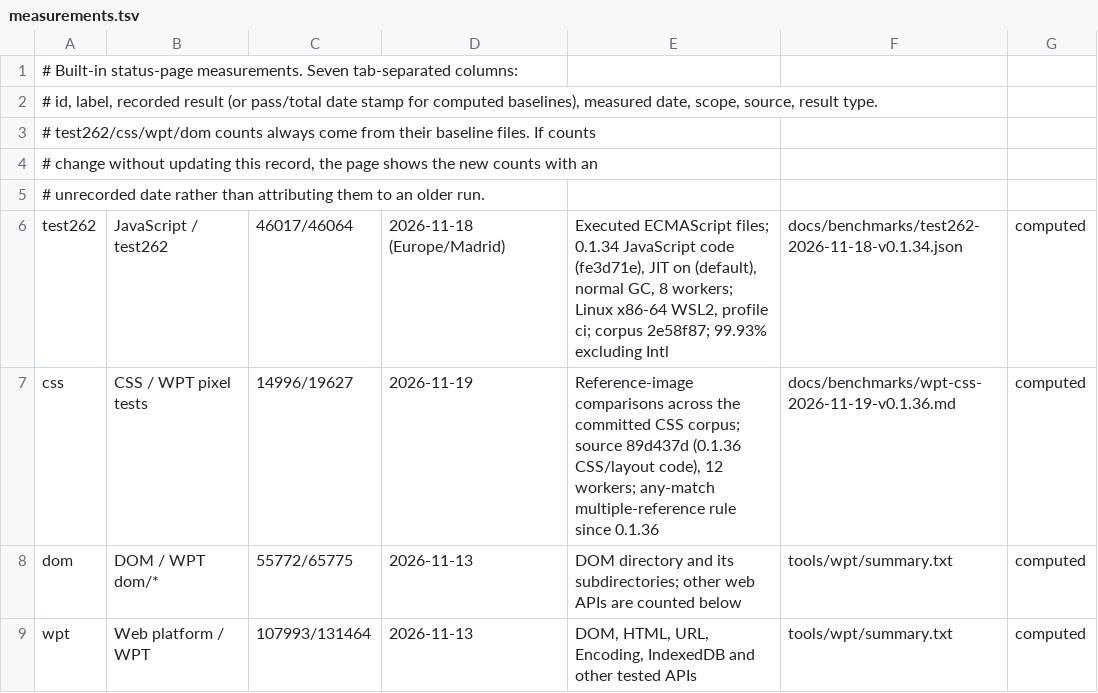
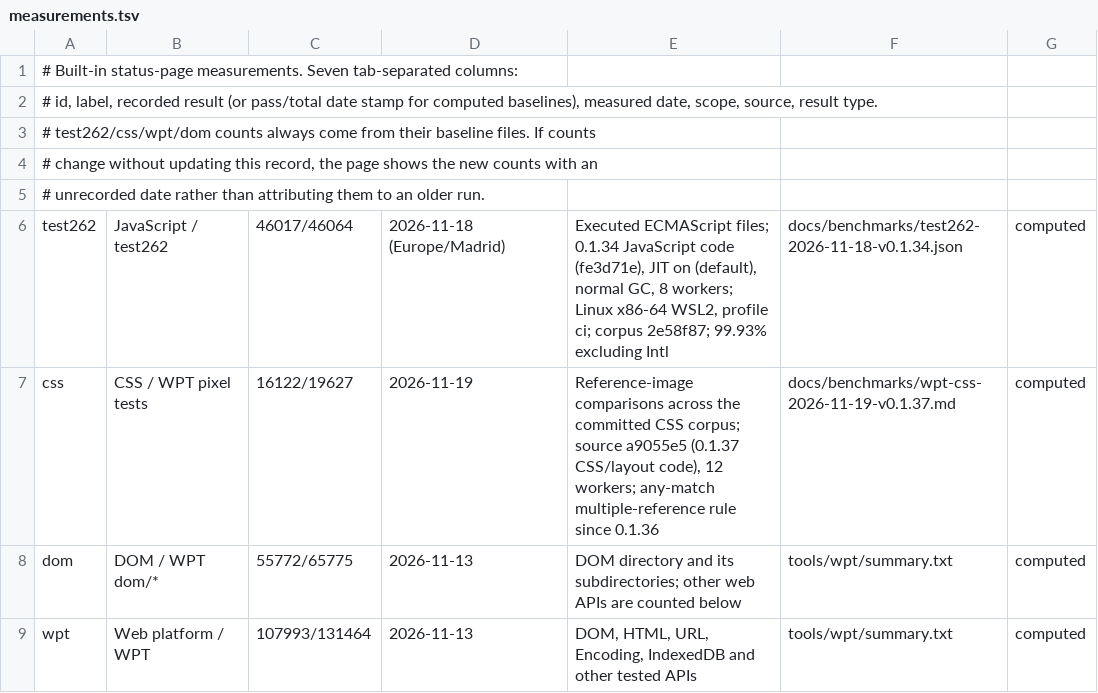
Before and after one commit to i234dev/RabbitHoleBrowser, a TSV file: tools/metrics/measurements.tsv, drawn as a sheet; only a part is shown.

```diff
--- a/tools/metrics/measurements.tsv
+++ b/tools/metrics/measurements.tsv
@@ -6,3 +6,3 @@
 test262	JavaScript / test262	46017/46064	2026-11-18 (Europe/Madrid)	Executed ECMAScript files; 0.1.34 JavaScript code (fe3d71e), JIT on (default), normal GC, 8 workers; Linux x86-64 WSL2, profile ci; corpus 2e58f87; 99.93% excluding Intl	docs/benchmarks/test262-2026-11-18-v0.1.34.json	computed
-css	CSS / WPT pixel tests	14996/19627	2026-11-19	Reference-image comparisons across the committed CSS corpus; source 89d437d (0.1.36 CSS/layout code), 12 workers; any-match multiple-reference rule since 0.1.36	docs/benchmarks/wpt-css-2026-11-19-v0.1.36.md	computed
+css	CSS / WPT pixel tests	16122/19627	2026-11-19	Reference-image comparisons across the committed CSS corpus; source a9055e5 (0.1.37 CSS/layout code), 12 workers; any-match multiple-reference rule since 0.1.36	docs/benchmarks/wpt-css-2026-11-19-v0.1.37.md	computed
 dom	DOM / WPT dom/*	55772/65775	2026-11-13	DOM directory and its subdirectories; other web APIs are counted below	tools/wpt/summary.txt	computed
```
Also changed, not shown: 5 other files.
